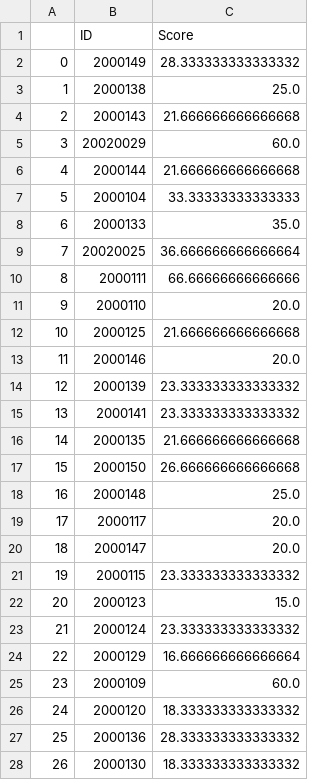
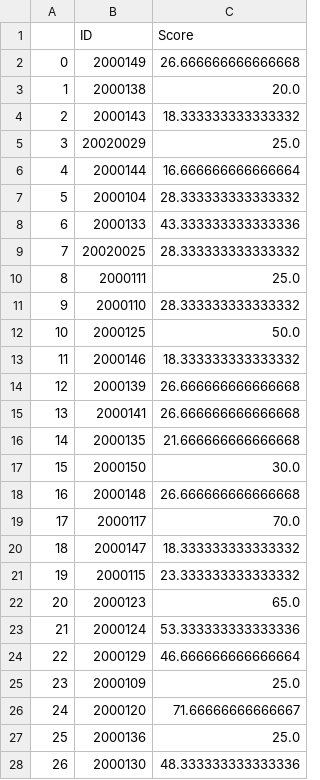
Before and after one commit to systemis/challenge-2, a CSV file: grading.csv, drawn as a sheet; only a part is shown; the diff covers the shown part only.

```diff
--- a/grading.csv
+++ b/grading.csv
@@ -1,28 +1,28 @@
 ,ID,Score
-0,2000149,28.333333333333332
-1,2000138,25.0
-2,2000143,21.666666666666668
-3,20020029,60.0
-4,2000144,21.666666666666668
-5,2000104,33.33333333333333
-6,2000133,35.0
-7,20020025,36.666666666666664
-8,2000111,66.66666666666666
-9,2000110,20.0
-10,2000125,21.666666666666668
-11,2000146,20.0
-12,2000139,23.333333333333332
-13,2000141,23.333333333333332
+0,2000149,26.666666666666668
+1,2000138,20.0
+2,2000143,18.333333333333332
+3,20020029,25.0
+4,2000144,16.666666666666664
+5,2000104,28.333333333333332
+6,2000133,43.333333333333336
+7,20020025,28.333333333333332
+8,2000111,25.0
+9,2000110,28.333333333333332
+10,2000125,50.0
+11,2000146,18.333333333333332
+12,2000139,26.666666666666668
+13,2000141,26.666666666666668
 14,2000135,21.666666666666668
-15,2000150,26.666666666666668
-16,2000148,25.0
-17,2000117,20.0
-18,2000147,20.0
+15,2000150,30.0
+16,2000148,26.666666666666668
+17,2000117,70.0
+18,2000147,18.333333333333332
 19,2000115,23.333333333333332
-20,2000123,15.0
-21,2000124,23.333333333333332
-22,2000129,16.666666666666664
-23,2000109,60.0
-24,2000120,18.333333333333332
-25,2000136,28.333333333333332
-26,2000130,18.333333333333332
+20,2000123,65.0
+21,2000124,53.333333333333336
+22,2000129,46.666666666666664
+23,2000109,25.0
+24,2000120,71.66666666666667
+25,2000136,25.0
+26,2000130,48.333333333333336
```
Also changed, not shown: 27 edited cells elsewhere in this file, 5 other files.
